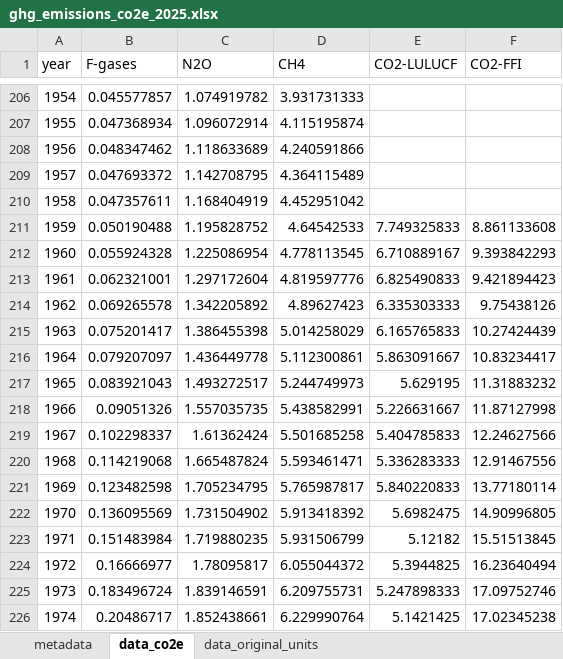
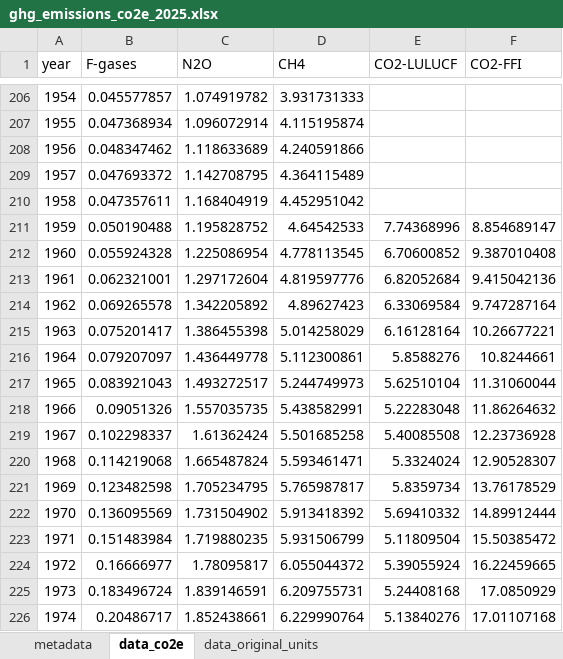
Before and after one commit to ClimateIndicator/GHG-Emissions-Assessment, an Excel workbook: results/ghg_emissions_co2e_2025.xlsx, sheet data_co2e, drawn as a sheet; only a part is shown, gaps mark what is left out; values as stored, in another font and other column widths than the file's, no borders; the diff covers the shown part only; the diff names each change by its address in the sheet, - before the commit and + after, or states it on an @@ line.

```diff
--- a/results/ghg_emissions_co2e_2025.xlsx (sheet data_co2e)
+++ b/results/ghg_emissions_co2e_2025.xlsx (sheet data_co2e)
-E211 (CO2-LULUCF): 7.749325833
+E211 (CO2-LULUCF): 7.74368996
-F211 (CO2-FFI): 8.861133608
+F211 (CO2-FFI): 8.854689147
-E212 (CO2-LULUCF): 6.710889167
+E212 (CO2-LULUCF): 6.70600852
-F212 (CO2-FFI): 9.393842293
+F212 (CO2-FFI): 9.387010408
-E213 (CO2-LULUCF): 6.825490833
+E213 (CO2-LULUCF): 6.82052684
-F213 (CO2-FFI): 9.421894423
+F213 (CO2-FFI): 9.415042136
-E214 (CO2-LULUCF): 6.335303333
+E214 (CO2-LULUCF): 6.33069584
-F214 (CO2-FFI): 9.75438126
+F214 (CO2-FFI): 9.747287164
-E215 (CO2-LULUCF): 6.165765833
+E215 (CO2-LULUCF): 6.16128164
-F215 (CO2-FFI): 10.27424439
+F215 (CO2-FFI): 10.26677221
-E216 (CO2-LULUCF): 5.863091667
+E216 (CO2-LULUCF): 5.8588276
-F216 (CO2-FFI): 10.83234417
+F216 (CO2-FFI): 10.8244661
-E217 (CO2-LULUCF): 5.629195
+E217 (CO2-LULUCF): 5.62510104
-F217 (CO2-FFI): 11.31883232
+F217 (CO2-FFI): 11.31060044
-E218 (CO2-LULUCF): 5.226631667
+E218 (CO2-LULUCF): 5.22283048
-F218 (CO2-FFI): 11.87127998
+F218 (CO2-FFI): 11.86264632
-E219 (CO2-LULUCF): 5.404785833
+E219 (CO2-LULUCF): 5.40085508
-F219 (CO2-FFI): 12.24627566
+F219 (CO2-FFI): 12.23736928
-E220 (CO2-LULUCF): 5.336283333
+E220 (CO2-LULUCF): 5.3324024
-F220 (CO2-FFI): 12.91467556
+F220 (CO2-FFI): 12.90528307
-E221 (CO2-LULUCF): 5.840220833
+E221 (CO2-LULUCF): 5.8359734
-F221 (CO2-FFI): 13.77180114
+F221 (CO2-FFI): 13.76178529
-E222 (CO2-LULUCF): 5.6982475
+E222 (CO2-LULUCF): 5.69410332
-F222 (CO2-FFI): 14.90996805
+F222 (CO2-FFI): 14.89912444
-E223 (CO2-LULUCF): 5.12182
+E223 (CO2-LULUCF): 5.11809504
-F223 (CO2-FFI): 15.51513845
+F223 (CO2-FFI): 15.50385472
-E224 (CO2-LULUCF): 5.3944825
+E224 (CO2-LULUCF): 5.39055924
-F224 (CO2-FFI): 16.23640494
+F224 (CO2-FFI): 16.22459665
-E225 (CO2-LULUCF): 5.247898333
+E225 (CO2-LULUCF): 5.24408168
-F225 (CO2-FFI): 17.09752746
+F225 (CO2-FFI): 17.0850929
-E226 (CO2-LULUCF): 5.1421425
+E226 (CO2-LULUCF): 5.13840276
-F226 (CO2-FFI): 17.02345238
+F226 (CO2-FFI): 17.01107168
```
Also changed, not shown: 119 edited cells elsewhere in this sheet, sheet data_original_units, results/section_2_2_table_2025.xlsx, 15 other files.
